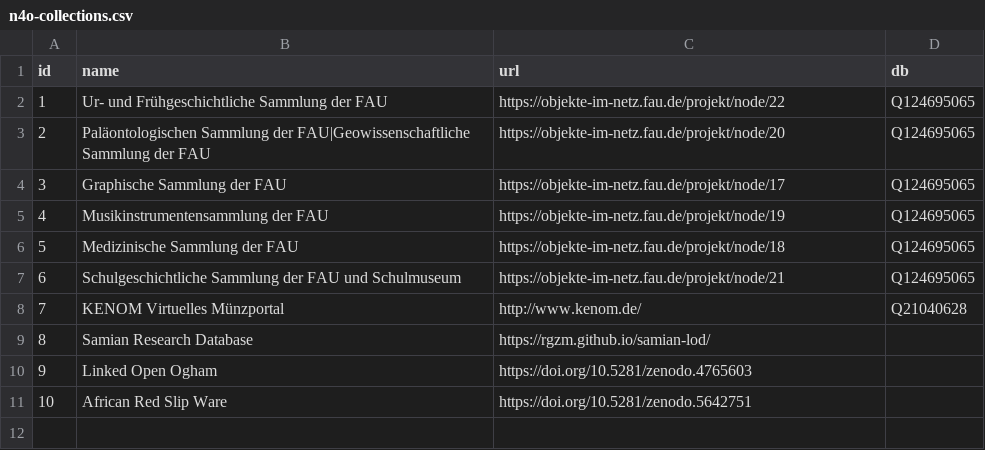
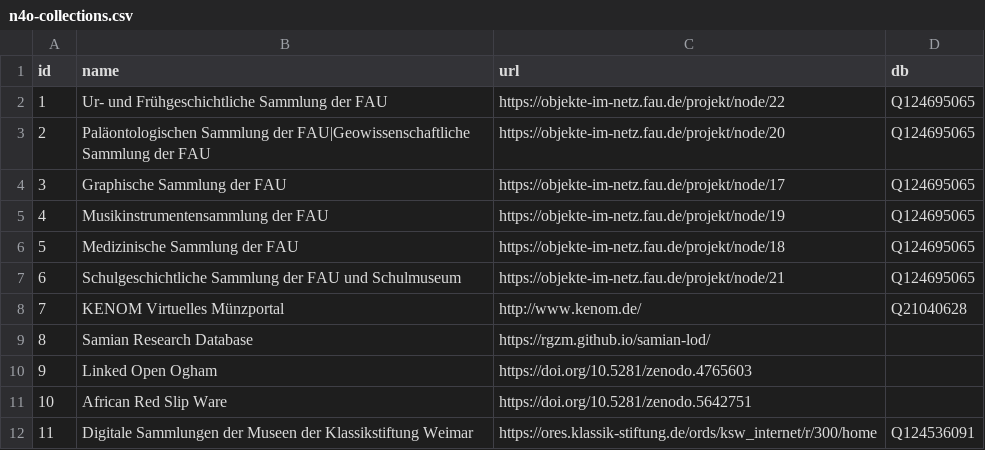
Before and after one commit to nfdi4objects/n4o-import, a CSV file: n4o-collections.csv, drawn as a sheet.

Commit message:
Update n4o-collections.csv: Neu Digitale Sammlungen KSW

```diff
--- a/n4o-collections.csv
+++ b/n4o-collections.csv
@@ -11 +11,2 @@ id,name,url,db
 10,African Red Slip Ware,https://doi.org/10.5281/zenodo.5642751,
+11,Digitale Sammlungen der Museen der Klassikstiftung Weimar,https://ores.klassik-stiftung.de/ords/ksw_internet/r/300/home,Q124536091
```
